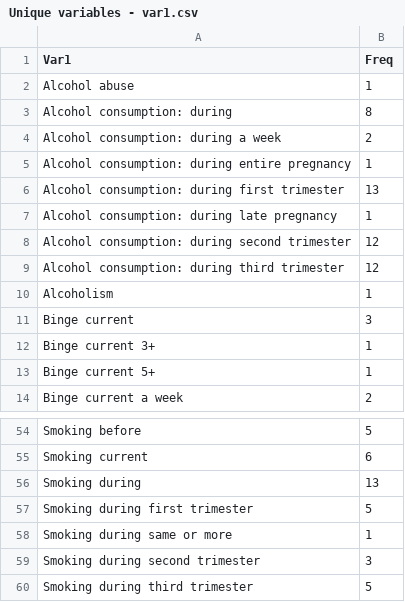
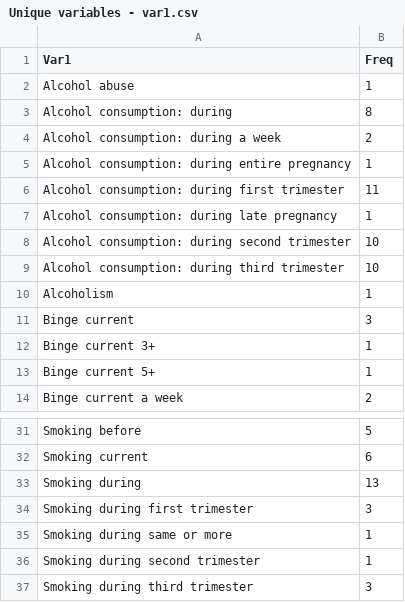
Before and after one commit to Matherion/alcohol-use-fasd-association-synthesis, a CSV file: 6-intermediate-results/Unique variables - var1.csv, drawn as a sheet; only a part is shown, gaps mark what is left out; the diff covers the shown part only.

```diff
--- a/6-intermediate-results/Unique variables - var1.csv
+++ b/6-intermediate-results/Unique variables - var1.csv
@@ -5,6 +5,6 @@
 "Alcohol consumption: during entire pregnancy",1
-"Alcohol consumption: during first trimester",13
+"Alcohol consumption: during first trimester",11
 "Alcohol consumption: during late pregnancy",1
-"Alcohol consumption: during second trimester",12
-"Alcohol consumption: during third trimester",12
+"Alcohol consumption: during second trimester",10
+"Alcohol consumption: during third trimester",10
 "Alcoholism",1
@@ -56,5 +33,5 @@
 "Smoking during",13
-"Smoking during first trimester",5
+"Smoking during first trimester",3
 "Smoking during same or more",1
-"Smoking during second trimester",3
-"Smoking during third trimester",5
+"Smoking during second trimester",1
+"Smoking during third trimester",3
```
Also changed, not shown: 23 removed rows and 2 edited cells elsewhere in this file, 6-intermediate-results/Alcohol use variables.csv, 23 other files.
